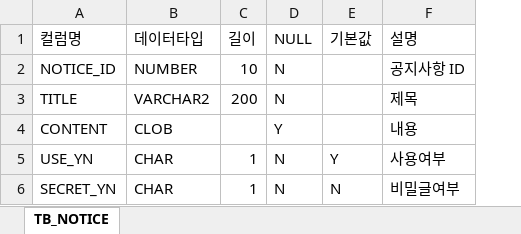
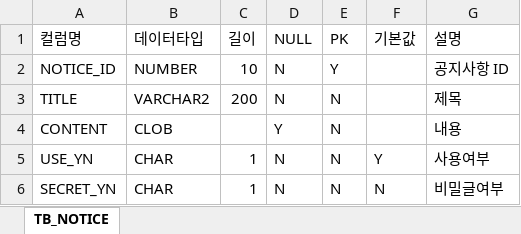
Before and after one commit to KTC-GIT/devBooster, an Excel workbook: examples/test_simple.xlsx, sheet TB_NOTICE, drawn as a sheet; values as stored, in another font and other column widths than the file's, no borders; the diff names each change by its address in the sheet, - before the commit and + after, or states it on an @@ line.

```diff
--- a/examples/test_simple.xlsx (sheet TB_NOTICE)
+++ b/examples/test_simple.xlsx (sheet TB_NOTICE)
+column E (PK), rows 2-6: Y | N | N | N | N
```
Also changed, not shown: 4 other files.
